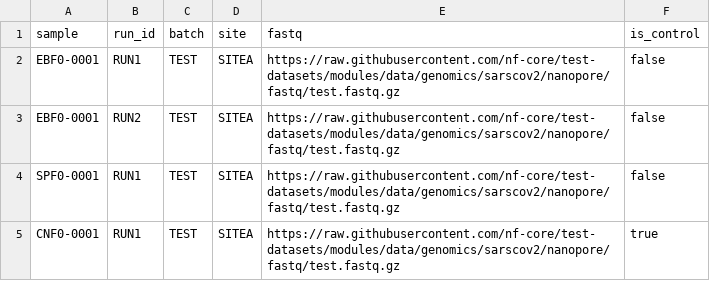
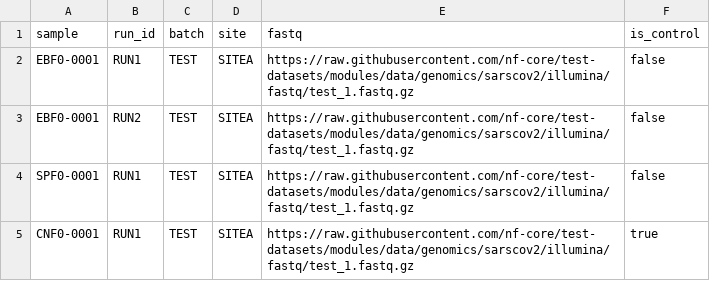
Before and after one commit to Julio92-C/pneuma, a CSV file: assets/samplesheet_test.csv, drawn as a sheet.

```diff
--- a/assets/samplesheet_test.csv
+++ b/assets/samplesheet_test.csv
@@ -1,5 +1,5 @@
 sample,run_id,batch,site,fastq,is_control
-EBF0-0001,RUN1,TEST,SITEA,https://raw.githubusercontent.com/nf-core/test-datasets/modules/data/genomics/sarscov2/nanopore/fastq/test.fastq.gz,false
-EBF0-0001,RUN2,TEST,SITEA,https://raw.githubusercontent.com/nf-core/test-datasets/modules/data/genomics/sarscov2/nanopore/fastq/test.fastq.gz,false
-SPF0-0001,RUN1,TEST,SITEA,https://raw.githubusercontent.com/nf-core/test-datasets/modules/data/genomics/sarscov2/nanopore/fastq/test.fastq.gz,false
-CNF0-0001,RUN1,TEST,SITEA,https://raw.githubusercontent.com/nf-core/test-datasets/modules/data/genomics/sarscov2/nanopore/fastq/test.fastq.gz,true
+EBF0-0001,RUN1,TEST,SITEA,https://raw.githubusercontent.com/nf-core/test-datasets/modules/data/genomics/sarscov2/illumina/fastq/test_1.fastq.gz,false
+EBF0-0001,RUN2,TEST,SITEA,https://raw.githubusercontent.com/nf-core/test-datasets/modules/data/genomics/sarscov2/illumina/fastq/test_1.fastq.gz,false
+SPF0-0001,RUN1,TEST,SITEA,https://raw.githubusercontent.com/nf-core/test-datasets/modules/data/genomics/sarscov2/illumina/fastq/test_1.fastq.gz,false
+CNF0-0001,RUN1,TEST,SITEA,https://raw.githubusercontent.com/nf-core/test-datasets/modules/data/genomics/sarscov2/illumina/fastq/test_1.fastq.gz,true
```
Also changed, not shown: 13 other files.
